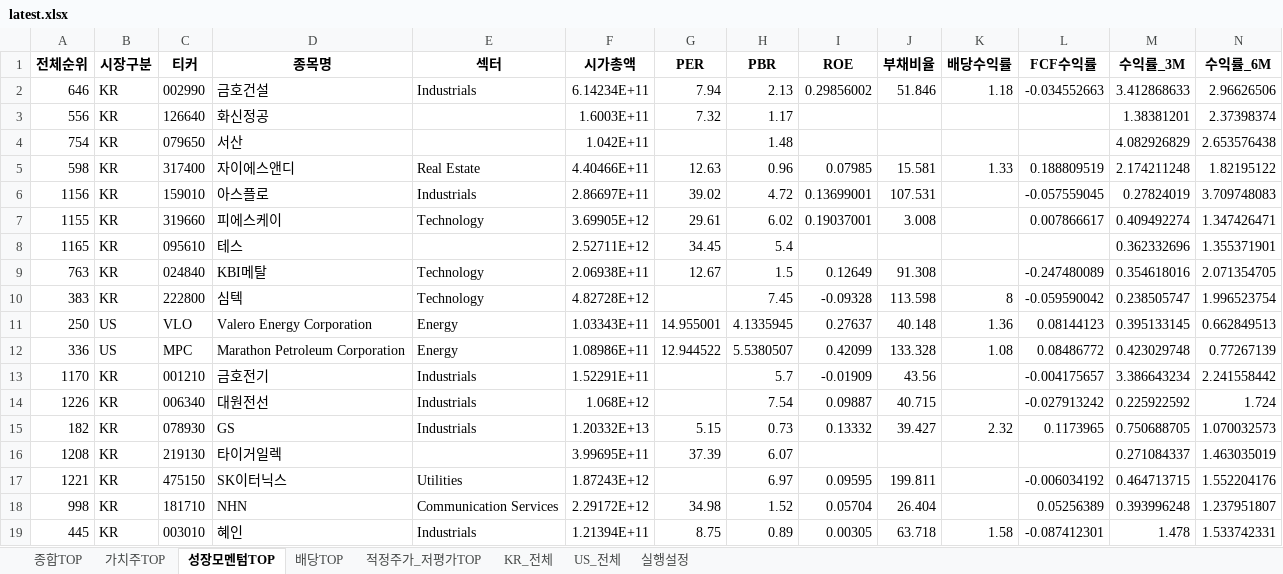
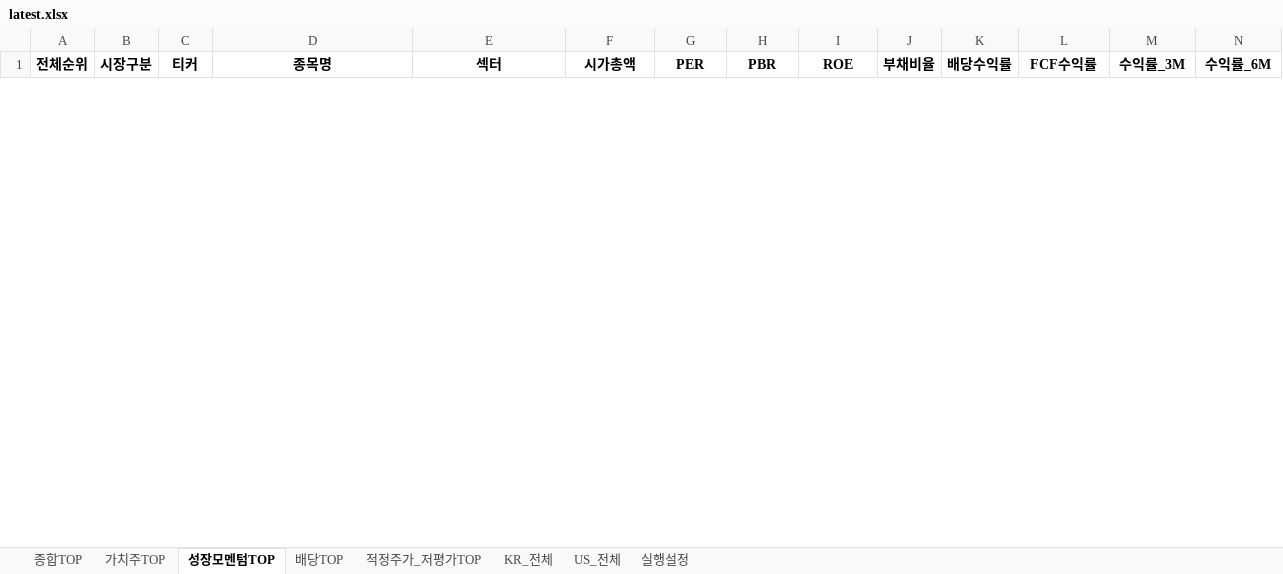
Before and after one commit to cskono1csm/stock-scanner, an Excel workbook: docs/reports/latest.xlsx, sheet 성장모멘텀TOP, drawn as a sheet; only a part is shown; values as stored, in another font and other column widths than the file's, no borders; removed rows and columns are numbered as before the commit, all else as after; rows hold the shown columns only; the diff covers the shown part only; the diff names each change by its address in the sheet, - before the commit and + after, or states it on an @@ line.

```diff
--- a/docs/reports/latest.xlsx (sheet 성장모멘텀TOP)
+++ b/docs/reports/latest.xlsx (sheet 성장모멘텀TOP)
-row 2: 646 | KR | 002990 | 금호건설 | Industrials | 6.14234E+11 | 7.94 | 2.13 | 0.29856002 | 51.846 | 1.18 | -0.034552663 | 3.412868633 | 2.96626506
-row 3: 556 | KR | 126640 | 화신정공 |  | 1.6003E+11 | 7.32 | 1.17 |  |  |  |  | 1.38381201 | 2.37398374
-row 4: 754 | KR | 079650 | 서산 |  | 1.042E+11 |  | 1.48 |  |  |  |  | 4.082926829 | 2.653576438
-row 5: 598 | KR | 317400 | 자이에스앤디 | Real Estate | 4.40466E+11 | 12.63 | 0.96 | 0.07985 | 15.581 | 1.33 | 0.188809519 | 2.174211248 | 1.82195122
-row 6: 1156 | KR | 159010 | 아스플로 | Industrials | 2.86697E+11 | 39.02 | 4.72 | 0.13699001 | 107.531 |  | -0.057559045 | 0.27824019 | 3.709748083
-row 7: 1155 | KR | 319660 | 피에스케이 | Technology | 3.69905E+12 | 29.61 | 6.02 | 0.19037001 | 3.008 |  | 0.007866617 | 0.409492274 | 1.347426471
-row 8: 1165 | KR | 095610 | 테스 |  | 2.52711E+12 | 34.45 | 5.4 |  |  |  |  | 0.362332696 | 1.355371901
-row 9: 763 | KR | 024840 | KBI메탈 | Technology | 2.06938E+11 | 12.67 | 1.5 | 0.12649 | 91.308 |  | -0.247480089 | 0.354618016 | 2.071354705
-row 10: 383 | KR | 222800 | 심텍 | Technology | 4.82728E+12 |  | 7.45 | -0.09328 | 113.598 | 8 | -0.059590042 | 0.238505747 | 1.996523754
-row 11: 250 | US | VLO | Valero Energy Corporation | Energy | 1.03343E+11 | 14.955001 | 4.1335945 | 0.27637 | 40.148 | 1.36 | 0.08144123 | 0.395133145 | 0.662849513
-row 12: 336 | US | MPC | Marathon Petroleum Corporation | Energy | 1.08986E+11 | 12.944522 | 5.5380507 | 0.42099 | 133.328 | 1.08 | 0.08486772 | 0.423029748 | 0.77267139
-row 13: 1170 | KR | 001210 | 금호전기 | Industrials | 1.52291E+11 |  | 5.7 | -0.01909 | 43.56 |  | -0.004175657 | 3.386643234 | 2.241558442
-row 14: 1226 | KR | 006340 | 대원전선 | Industrials | 1.068E+12 |  | 7.54 | 0.09887 | 40.715 |  | -0.027913242 | 0.225922592 | 1.724
-row 15: 182 | KR | 078930 | GS | Industrials | 1.20332E+13 | 5.15 | 0.73 | 0.13332 | 39.427 | 2.32 | 0.1173965 | 0.750688705 | 1.070032573
-row 16: 1208 | KR | 219130 | 타이거일렉 |  | 3.99695E+11 | 37.39 | 6.07 |  |  |  |  | 0.271084337 | 1.463035019
-row 17: 1221 | KR | 475150 | SK이터닉스 | Utilities | 1.87243E+12 |  | 6.97 | 0.09595 | 199.811 |  | -0.006034192 | 0.464713715 | 1.552204176
-row 18: 998 | KR | 181710 | NHN | Communication Services | 2.29172E+12 | 34.98 | 1.52 | 0.05704 | 26.404 |  | 0.05256389 | 0.393996248 | 1.237951807
-row 19: 445 | KR | 003010 | 혜인 | Industrials | 1.21394E+11 | 8.75 | 0.89 | 0.00305 | 63.718 | 1.58 | -0.087412301 | 1.478 | 1.533742331
```
Also changed, not shown: 30 added rows and 12 removed rows elsewhere in this sheet, sheet KR_전체, sheet US_전체, sheet 종합TOP, sheet 적정주가_저평가TOP, sheet 배당TOP, sheet 가치주TOP, 1 more sheet, 1 other file.
